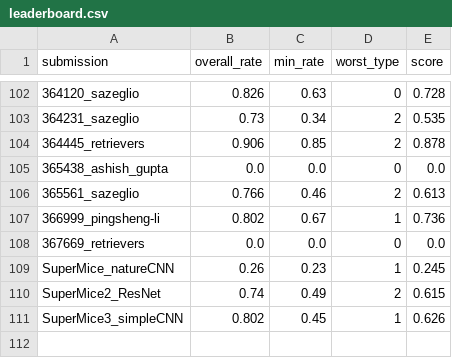
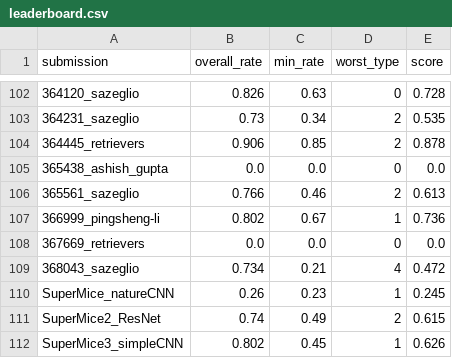
Before and after one commit to robustforaging/robustforaging.github.io, a CSV file: assets/data/leaderboard.csv, drawn as a sheet; only a part is shown, gaps mark what is left out; the diff names each change by its address in the sheet, - before the commit and + after, or states it on an @@ line.

Commit message:
Update leaderboard at 2025-09-10 11:27

```diff
--- a/assets/data/leaderboard.csv
+++ b/assets/data/leaderboard.csv
+row 109: 368043_sazeglio | 0.734 | 0.21 | 4 | 0.472
```
